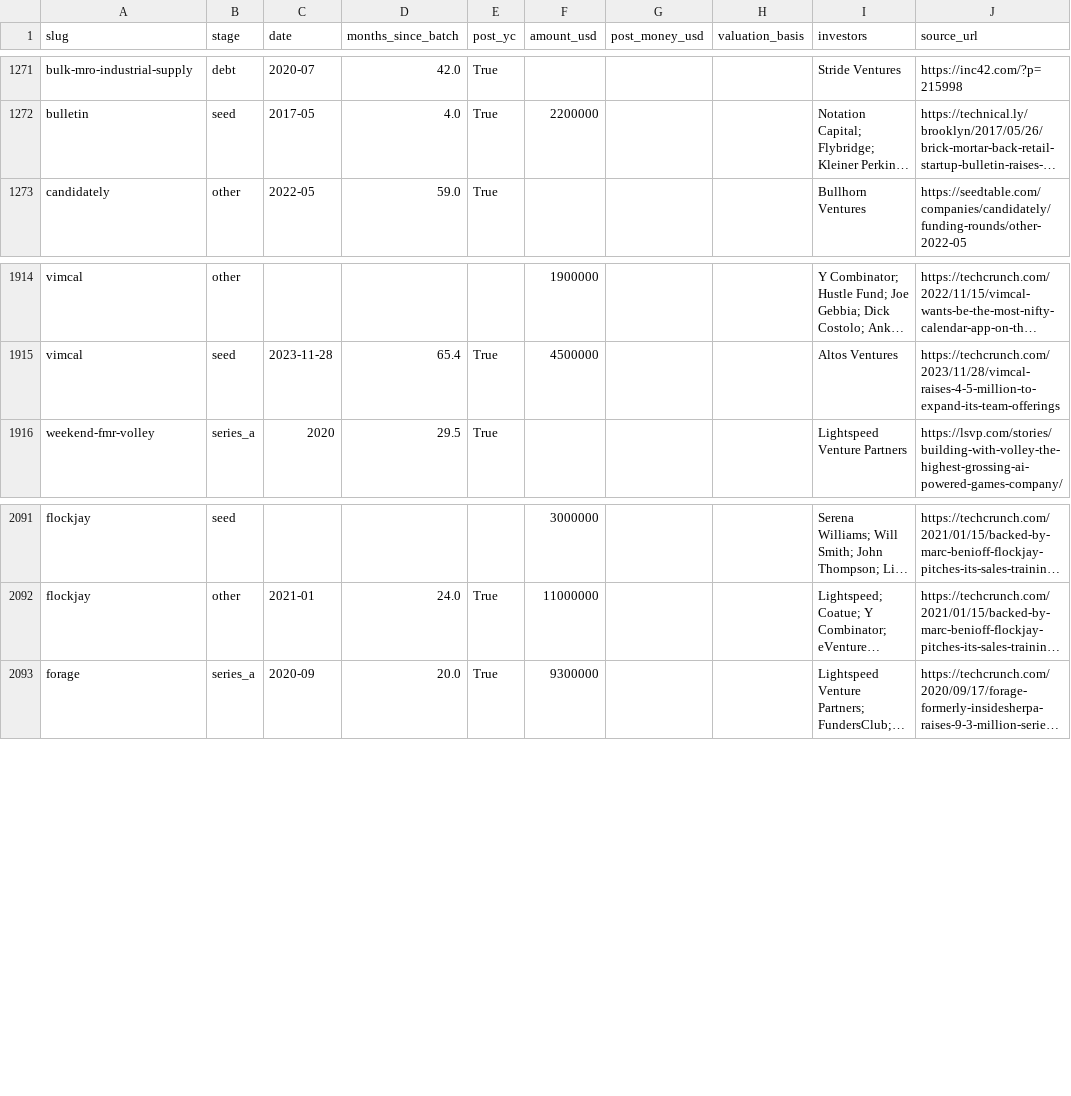
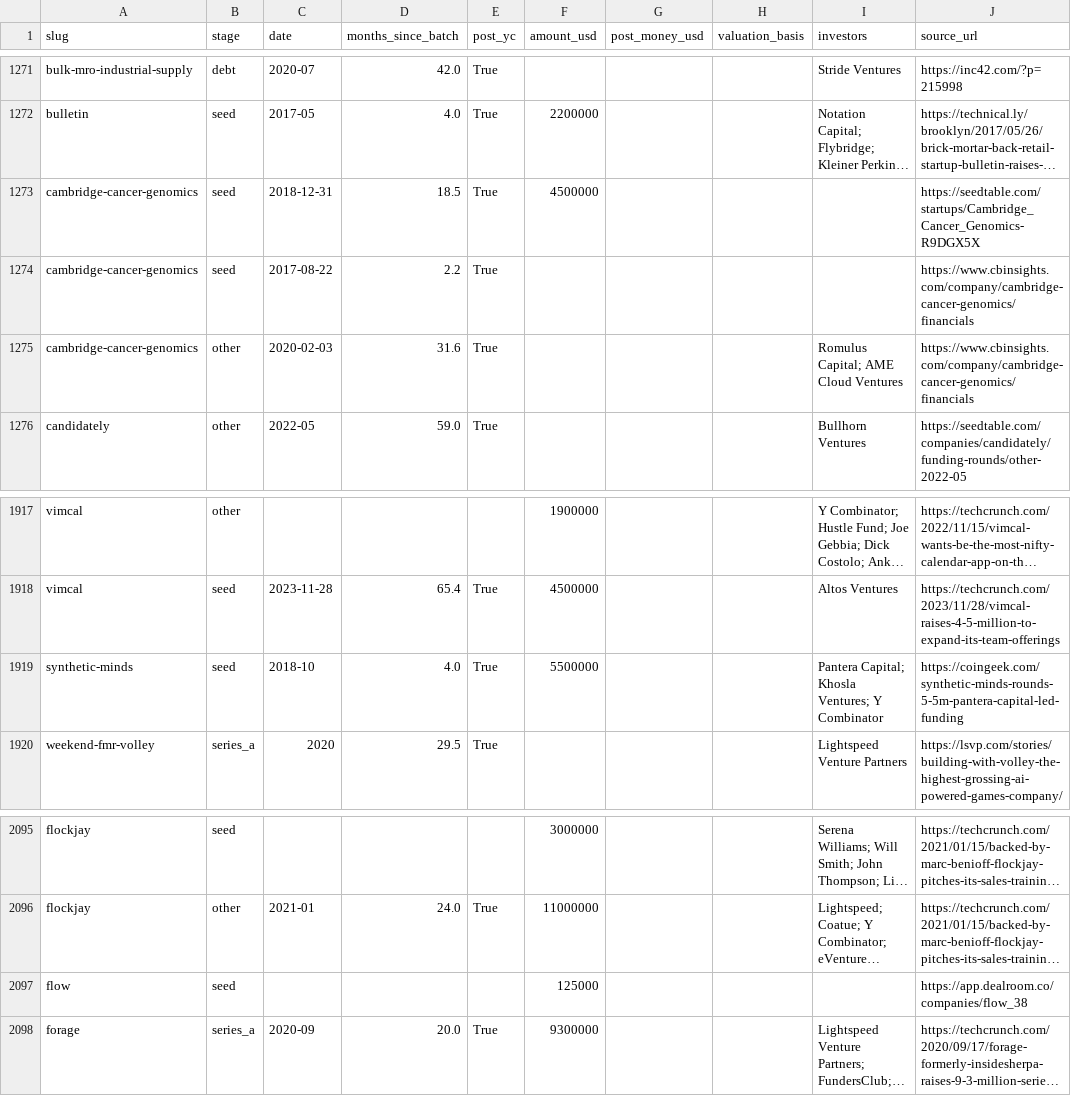
Before and after one commit to edison16a/yc-startup-life, a CSV file: data/rounds.csv, drawn as a sheet; only a part is shown, gaps mark what is left out; long unchanged cells end in …; the diff names each change by its address in the sheet, - before the commit and + after, or states it on an @@ line.

```diff
--- a/data/rounds.csv
+++ b/data/rounds.csv
+row 1273: cambridge-cancer-genomics | seed | 2018-12-31 | 18.5 | True | 4500000 |  |  |  | https://seedtable.com/startups/Cambridge_Cancer_Genomics-R9DGX5X
+row 1274: cambridge-cancer-genomics | seed | 2017-08-22 | 2.2 | True |  |  |  |  | https://www.cbinsights.com/company/cambridge-cancer-genomics/financials
+row 1275: cambridge-cancer-genomics | other | 2020-02-03 | 31.6 | True |  |  |  | Romulus Capital; AME Cloud Ventures | https://www.cbinsights.com/company/cambridge-cancer-genomics/financials
+row 1919: synthetic-minds | seed | 2018-10 | 4.0 | True | 5500000 |  |  | Pantera Capital; Khosla Ventures; Y Combinator | https://coingeek.com/synthetic-minds-rounds-5-5m-pantera-capital-led-funding
+row 2097: flow | seed |  |  |  | 125000 |  |  |  | https://app.dealroom.co/companies/flow_38
```
Also changed, not shown: 9 other files.
